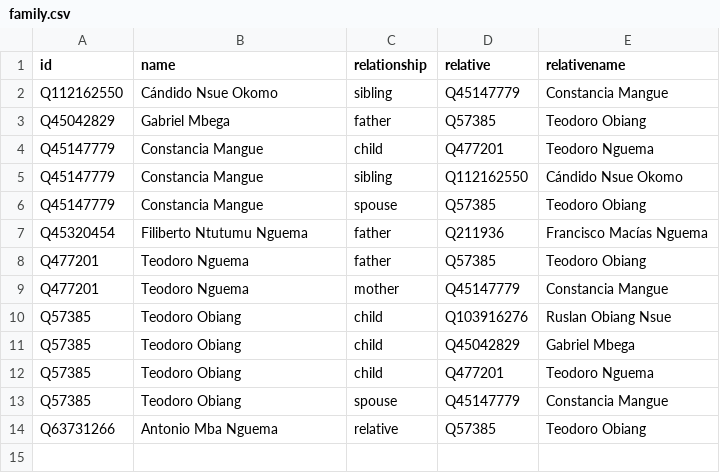
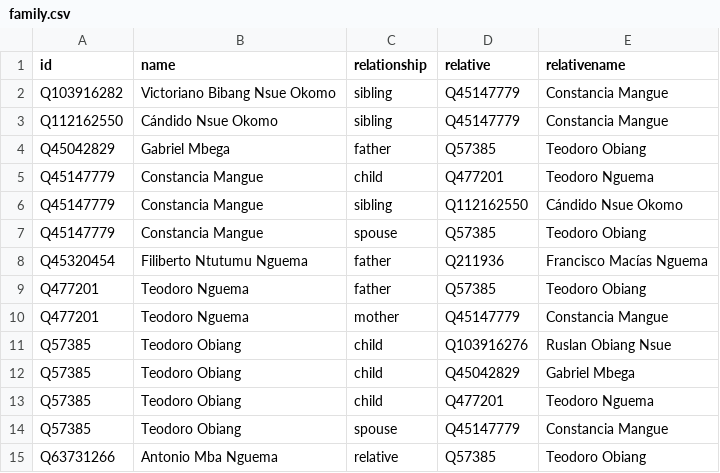
Before and after one commit to every-politician-scrapers/equatorial-guinea, a CSV file: html/family.csv, drawn as a sheet.

```diff
--- a/html/family.csv
+++ b/html/family.csv
@@ -1,2 +1,3 @@
 id,name,relationship,relative,relativename
+Q103916282,Victoriano Bibang Nsue Okomo,sibling,Q45147779,Constancia Mangue
 Q112162550,Cándido Nsue Okomo,sibling,Q45147779,Constancia Mangue
```
Also changed, not shown: html/current.csv, html/holders21.csv, 2 other files.
